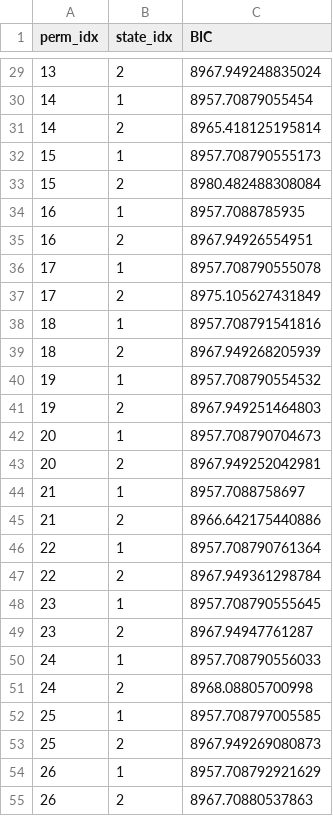
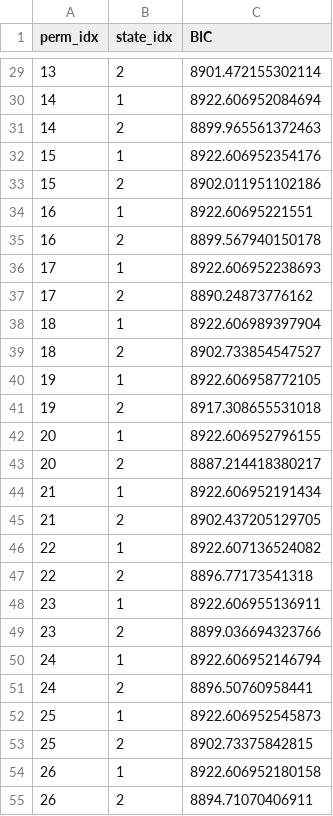
Before and after one commit to cocoltre/Visual-Perception, a CSV file: HMM/BIC_permuted_across_models.csv, drawn as a sheet; only a part is shown, gaps mark what is left out; the diff covers the shown part only.

```diff
--- a/HMM/BIC_permuted_across_models.csv
+++ b/HMM/BIC_permuted_across_models.csv
@@ -29,27 +29,27 @@ perm_idx,state_idx,BIC
-13,2,8967.949248835024
-14,1,8957.70879055454
-14,2,8965.418125195814
-15,1,8957.708790555173
-15,2,8980.482488308084
-16,1,8957.7088785935
-16,2,8967.94926554951
-17,1,8957.708790555078
-17,2,8975.105627431849
-18,1,8957.708791541816
-18,2,8967.949268205939
-19,1,8957.708790554532
-19,2,8967.949251464803
-20,1,8957.708790704673
-20,2,8967.949252042981
-21,1,8957.7088758697
-21,2,8966.642175440886
-22,1,8957.708790761364
-22,2,8967.949361298784
-23,1,8957.708790555645
-23,2,8967.94947761287
-24,1,8957.708790556033
-24,2,8968.08805700998
-25,1,8957.708797005585
-25,2,8967.949269080873
-26,1,8957.708792921629
-26,2,8967.70880537863
+13,2,8901.472155302114
+14,1,8922.606952084694
+14,2,8899.965561372463
+15,1,8922.606952354176
+15,2,8902.011951102186
+16,1,8922.60695221551
+16,2,8899.567940150178
+17,1,8922.606952238693
+17,2,8890.24873776162
+18,1,8922.606989397904
+18,2,8902.733854547527
+19,1,8922.606958772105
+19,2,8917.308655531018
+20,1,8922.606952796155
+20,2,8887.214418380217
+21,1,8922.606952191434
+21,2,8902.437205129705
+22,1,8922.607136524082
+22,2,8896.77173541318
+23,1,8922.606955136911
+23,2,8899.036694323766
+24,1,8922.606952146794
+24,2,8896.50760958441
+25,1,8922.606952545873
+25,2,8902.73375842815
+26,1,8922.606952180158
+26,2,8894.71070406911
```
Also changed, not shown: 173 edited cells elsewhere in this file, HMM/one_level_HMM_params.csv, HMM/two_state_init_param.csv, 5 other files.
